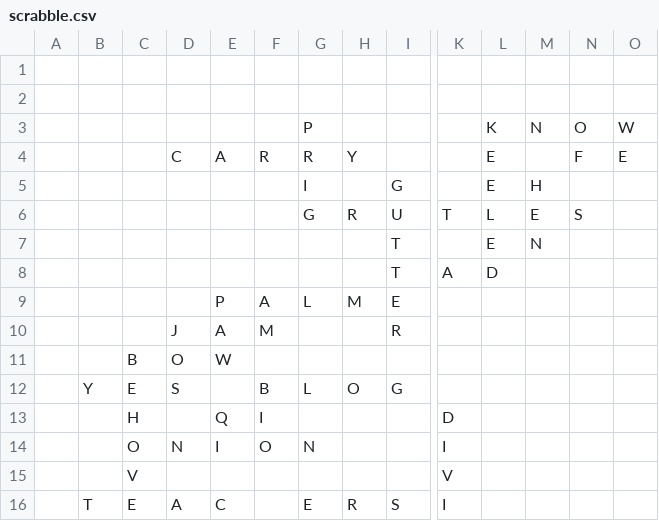
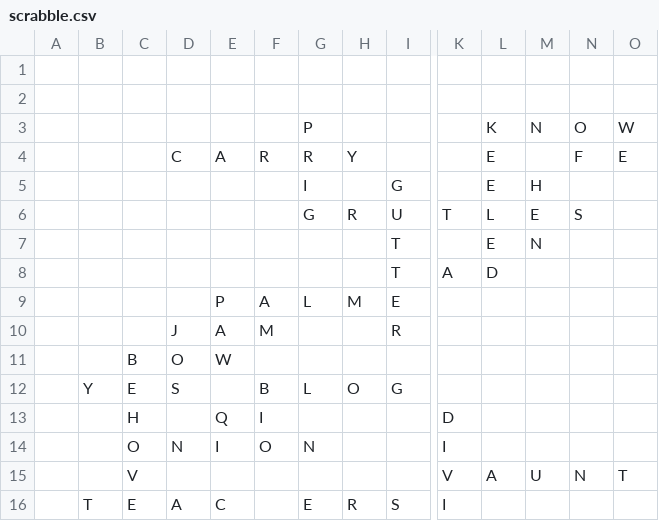
Before and after one commit to daflad/scrabble.nehpets.co.uk, a CSV file: scrabble.csv, drawn as a sheet; only a part is shown, gaps mark what is left out; removed rows and columns are numbered as before the commit, all else as after; rows hold the shown columns only; the diff names each change by its address in the sheet, - before the commit and + after, or states it on an @@ line.

```diff
--- a/scrabble.csv
+++ b/scrabble.csv
-row 15:  |  | V |  |  |  |  |  |  | V
+row 15:  |  | V |  |  |  |  |  |  | V | A | U | N | T
```
Also changed, not shown: 1 other file.
